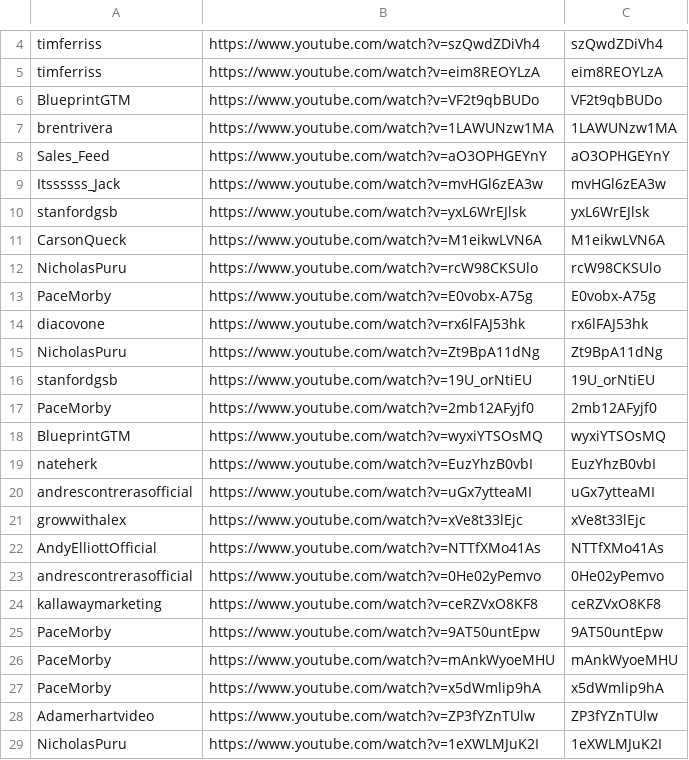
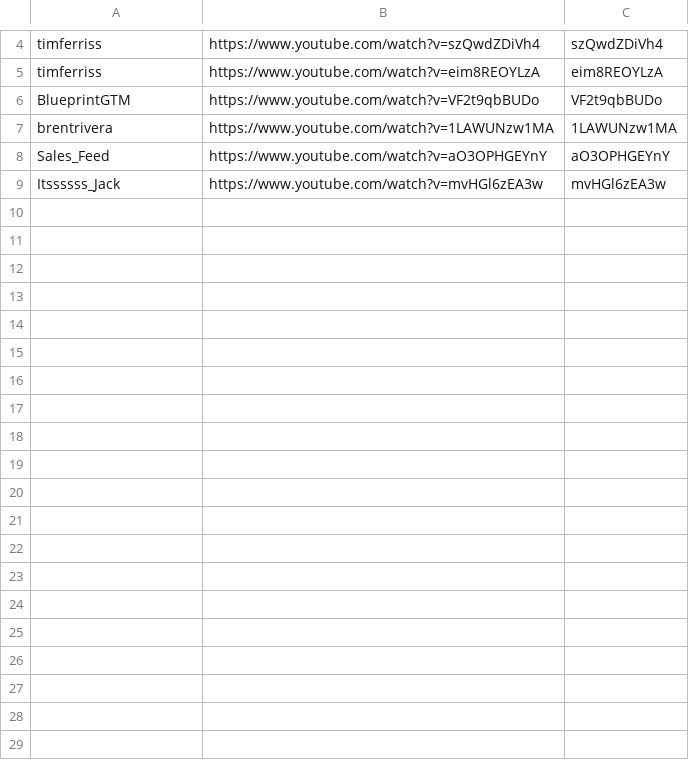
Before and after one commit to technirmata/yt-deep-knowledge-distributed, a TSV file: queue/phase4-remaining.tsv, drawn as a sheet; only a part is shown, gaps mark what is left out; the diff covers the shown part only; the diff names each change by its address in the sheet, - before the commit and + after, or states it on an @@ line.

Commit message:
harvest: queue refresh 2026-07-02T21:06Z

```diff
--- a/queue/phase4-remaining.tsv
+++ b/queue/phase4-remaining.tsv
-row 10: stanfordgsb | https://www.youtube.com/watch?v=yxL6WrEJlsk | yxL6WrEJlsk
-row 11: CarsonQueck | https://www.youtube.com/watch?v=M1eikwLVN6A | M1eikwLVN6A
-row 12: NicholasPuru | https://www.youtube.com/watch?v=rcW98CKSUlo | rcW98CKSUlo
-row 13: PaceMorby | https://www.youtube.com/watch?v=E0vobx-A75g | E0vobx-A75g
-row 14: diacovone | https://www.youtube.com/watch?v=rx6lFAJ53hk | rx6lFAJ53hk
-row 15: NicholasPuru | https://www.youtube.com/watch?v=Zt9BpA11dNg | Zt9BpA11dNg
-row 16: stanfordgsb | https://www.youtube.com/watch?v=19U_orNtiEU | 19U_orNtiEU
-row 17: PaceMorby | https://www.youtube.com/watch?v=2mb12AFyjf0 | 2mb12AFyjf0
-row 18: BlueprintGTM | https://www.youtube.com/watch?v=wyxiYTSOsMQ | wyxiYTSOsMQ
-row 19: nateherk | https://www.youtube.com/watch?v=EuzYhzB0vbI | EuzYhzB0vbI
-row 20: andrescontrerasofficial | https://www.youtube.com/watch?v=uGx7ytteaMI | uGx7ytteaMI
-row 21: growwithalex | https://www.youtube.com/watch?v=xVe8t33lEjc | xVe8t33lEjc
-row 22: AndyElliottOfficial | https://www.youtube.com/watch?v=NTTfXMo41As | NTTfXMo41As
-row 23: andrescontrerasofficial | https://www.youtube.com/watch?v=0He02yPemvo | 0He02yPemvo
-row 24: kallawaymarketing | https://www.youtube.com/watch?v=ceRZVxO8KF8 | ceRZVxO8KF8
-row 25: PaceMorby | https://www.youtube.com/watch?v=9AT50untEpw | 9AT50untEpw
-row 26: PaceMorby | https://www.youtube.com/watch?v=mAnkWyoeMHU | mAnkWyoeMHU
-row 27: PaceMorby | https://www.youtube.com/watch?v=x5dWmlip9hA | x5dWmlip9hA
-row 28: Adamerhartvideo | https://www.youtube.com/watch?v=ZP3fYZnTUlw | ZP3fYZnTUlw
-row 29: NicholasPuru | https://www.youtube.com/watch?v=1eXWLMJuK2I | 1eXWLMJuK2I
```
Also changed, not shown: 29 removed rows elsewhere in this file.
